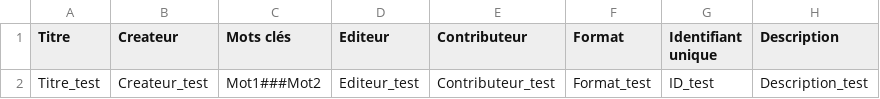
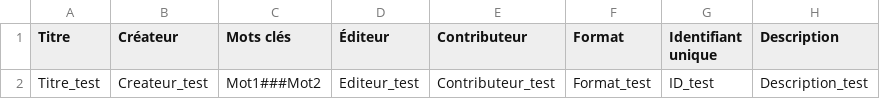
Before and after one commit to miledrousset/data_repository_ndp, a CSV file: src/main/resources/metadonnes/csv/Audio.csv, drawn as a sheet; only a part is shown; the diff names each change by its address in the sheet, - before the commit and + after, or states it on an @@ line.

```diff
--- a/src/main/resources/metadonnes/csv/Audio.csv
+++ b/src/main/resources/metadonnes/csv/Audio.csv
-B1: Createur
+B1: Créateur
-D1: Editeur
+D1: Éditeur
```
Also changed, not shown: src/main/resources/metadonnes/csv/Article de press.csv, src/main/resources/metadonnes/csv/Données laser brutes.csv, 24 other files.
